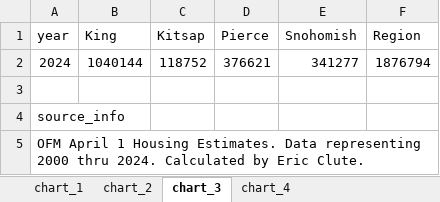
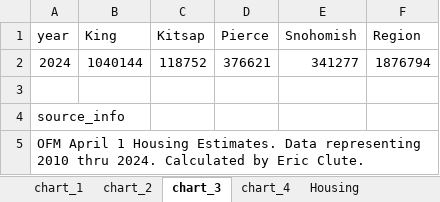
Before and after one commit to psrc/regional-data-profile, an Excel workbook: reg_housing_raw.xlsx, sheet chart_3, drawn as a sheet; values as stored, in another font and other column widths than the file's, no borders; the diff names each change by its address in the sheet, - before the commit and + after, or states it on an @@ line.

Commit message:
Crunched pop growth data

```diff
--- a/reg_housing_raw.xlsx (sheet chart_3)
+++ b/reg_housing_raw.xlsx (sheet chart_3)
+sheet tab: Housing
-A5 (year): …Data representing 2000 thru 2024.…
+A5 (year): …Data representing 2010 thru 2024.…
```
Also changed, not shown: sheet chart_2, sheet chart_4, sheet chart_1, 2 other files.
